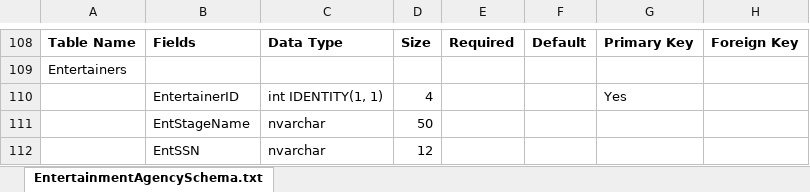
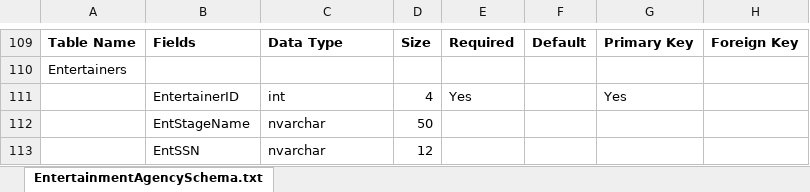
Before and after one commit to TexanInParis/Effective-SQL, an Excel workbook: Microsoft Access/Sample Databases/EntertainmentAgencySchema.xlsx, sheet EntertainmentAgencySchema.txt, drawn as a sheet; only a part is shown, gaps mark what is left out; values as stored, in another font and other column widths than the file's, no borders; addresses are those after the commit; the diff covers the shown part only; the diff names each change by its address in the sheet, - before the commit and + after, or states it on an @@ line.

```diff
--- a/Microsoft Access/Sample Databases/EntertainmentAgencySchema.xlsx (sheet EntertainmentAgencySchema.txt)
+++ b/Microsoft Access/Sample Databases/EntertainmentAgencySchema.xlsx (sheet EntertainmentAgencySchema.txt)
-C111: int IDENTITY(1, 1)
+C111: int
-E111: (empty)
+E111: Yes
```
Also changed, not shown: 6 added rows, 2 removed rows, 17 edited cells and cell formats elsewhere in this sheet, 4 other files.
